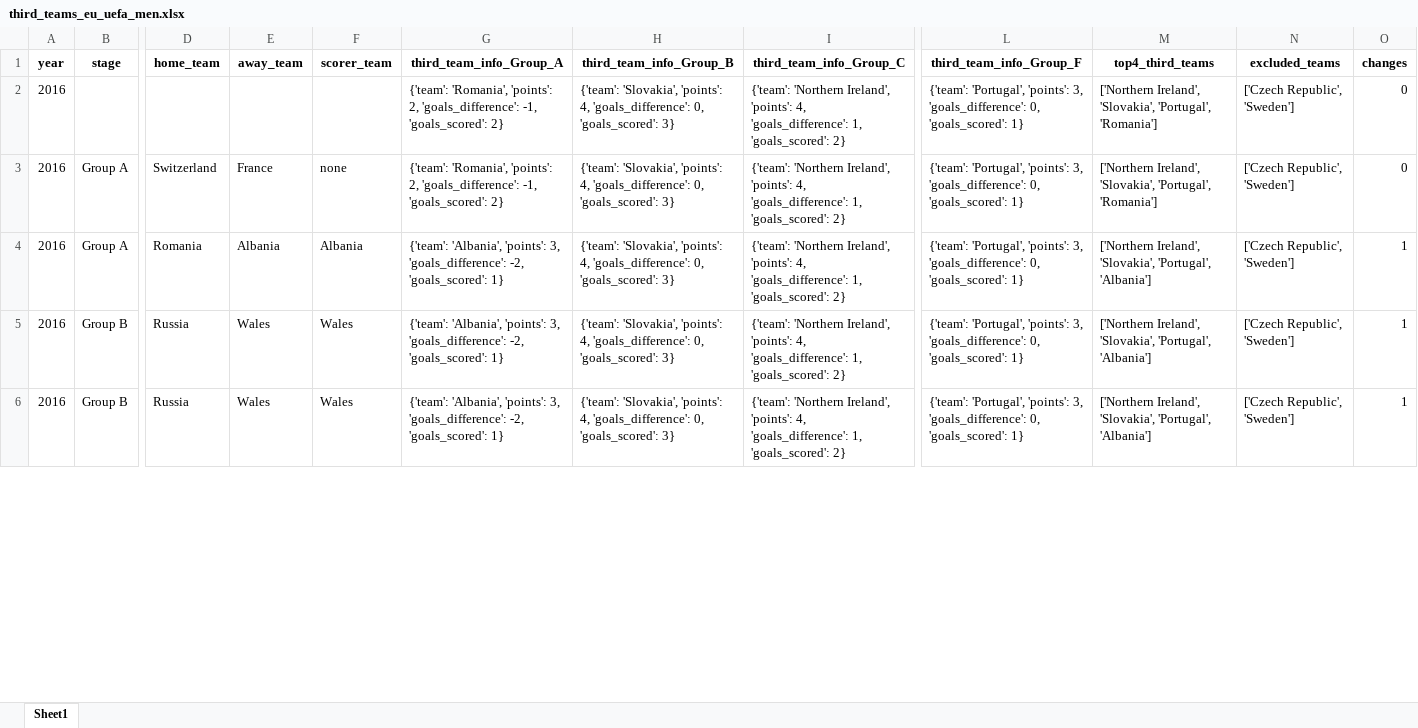
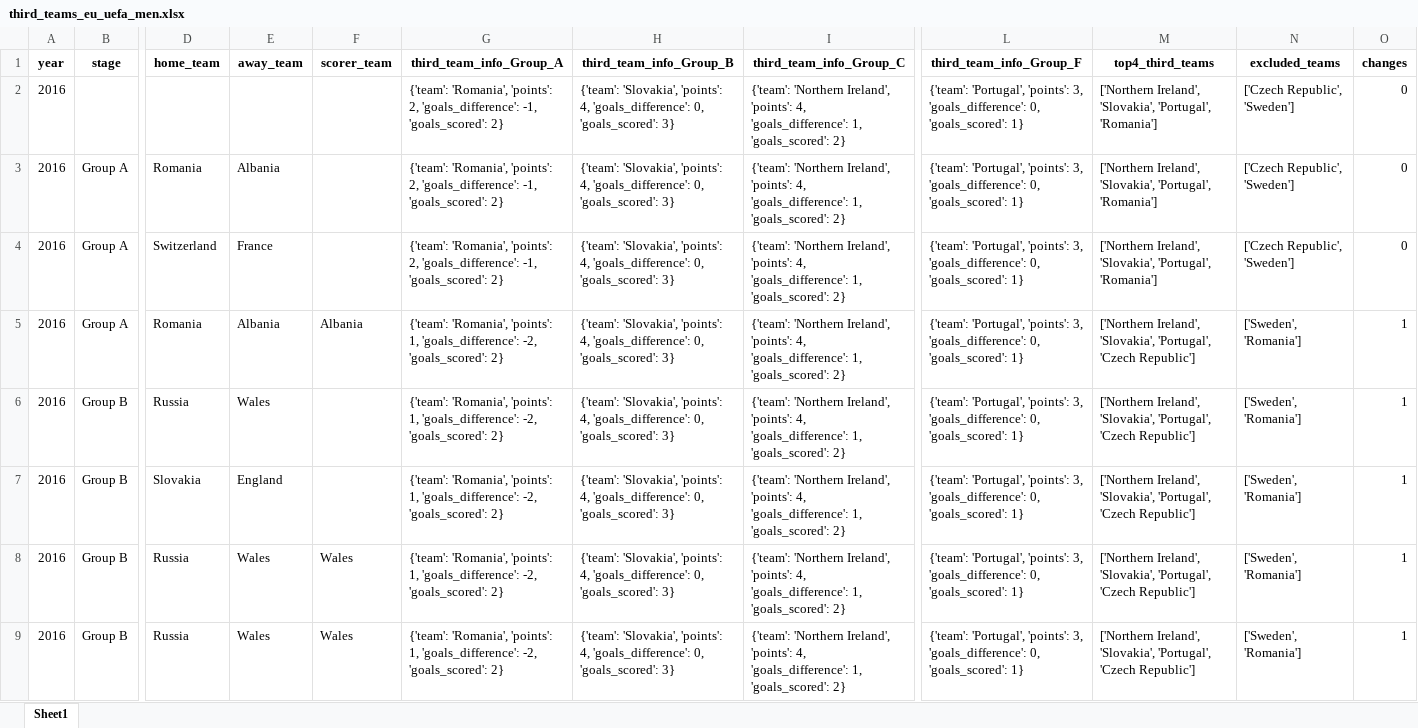
Before and after one commit to AEGDDI/tiebreak_wc, an Excel workbook: data/out/wiki/men/uefa/eu/third_teams_eu_uefa_men.xlsx, sheet Sheet1, drawn as a sheet; only a part is shown, gaps mark what is left out; values as stored, in another font and other column widths than the file's, no borders; addresses are those after the commit; rows hold the shown columns only; the diff covers the shown part only; the diff names each change by its address in the sheet, - before the commit and + after, or states it on an @@ line.

```diff
--- a/data/out/wiki/men/uefa/eu/third_teams_eu_uefa_men.xlsx (sheet Sheet1)
+++ b/data/out/wiki/men/uefa/eu/third_teams_eu_uefa_men.xlsx (sheet Sheet1)
+row 3: 2016 | Group A | Romania | Albania |  | {'team': 'Romania', 'points': 2, 'goals_difference': -1, 'goals_scored': 2} | {'team': 'Slovakia', 'points': 4, 'goals_difference': 0, 'goals_scored': 3} | {'team': 'Northern Ireland', 'points': 4, 'goals_difference': 1, 'goals_scored': 2} | {'team': 'Portugal', 'points': 3, 'goals_difference': 0, 'goals_scored': 1} | ['Northern Ireland', 'Slovakia', 'Portugal', 'Romania'] | ['Czech Republic', 'Sweden'] | 0
-F4 (scorer_team): none
+F4 (scorer_team): (empty)
-G5 (third_team_info_Group_A): {'team': 'Albania', 'points': 3, 'goals_difference': -2, 'goals_scored': 1}
+G5 (third_team_info_Group_A): {'team': 'Romania', 'points': 1, 'goals_difference': -2, 'goals_scored': 2}
-M5 (top4_third_teams): …'Slovakia', 'Portugal', 'Albania']
+M5 (top4_third_teams): …'Slovakia', 'Portugal', 'Czech Republic']
-N5 (excluded_teams): ['Czech Republic', 'Sweden']
+N5 (excluded_teams): ['Sweden', 'Romania']
+row 6: 2016 | Group B | Russia | Wales |  | {'team': 'Romania', 'points': 1, 'goals_difference': -2, 'goals_scored': 2} | {'team': 'Slovakia', 'points': 4, 'goals_difference': 0, 'goals_scored': 3} | {'team': 'Northern Ireland', 'points': 4, 'goals_difference': 1, 'goals_scored': 2} | {'team': 'Portugal', 'points': 3, 'goals_difference': 0, 'goals_scored': 1} | ['Northern Ireland', 'Slovakia', 'Portugal', 'Czech Republic'] | ['Sweden', 'Romania'] | 1
+row 7: 2016 | Group B | Slovakia | England |  | {'team': 'Romania', 'points': 1, 'goals_difference': -2, 'goals_scored': 2} | {'team': 'Slovakia', 'points': 4, 'goals_difference': 0, 'goals_scored': 3} | {'team': 'Northern Ireland', 'points': 4, 'goals_difference': 1, 'goals_scored': 2} | {'team': 'Portugal', 'points': 3, 'goals_difference': 0, 'goals_scored': 1} | ['Northern Ireland', 'Slovakia', 'Portugal', 'Czech Republic'] | ['Sweden', 'Romania'] | 1
-G8:G9 (third_team_info_Group_A): {'team': 'Albania', 'points': 3, 'goals_difference': -2, 'goals_scored': 1}
+G8:G9 (third_team_info_Group_A): {'team': 'Romania', 'points': 1, 'goals_difference': -2, 'goals_scored': 2}
-M8:M9 (top4_third_teams): …'Slovakia', 'Portugal', 'Albania']
+M8:M9 (top4_third_teams): …'Slovakia', 'Portugal', 'Czech Republic']
-N8:N9 (excluded_teams): ['Czech Republic', 'Sweden']
+N8:N9 (excluded_teams): ['Sweden', 'Romania']
```
Also changed, not shown: 14 added rows and 145 edited cells elsewhere in this sheet, data/in/eu_goals_men.xlsx, data/in/wc_goals_men.xlsx, 23 other files.
